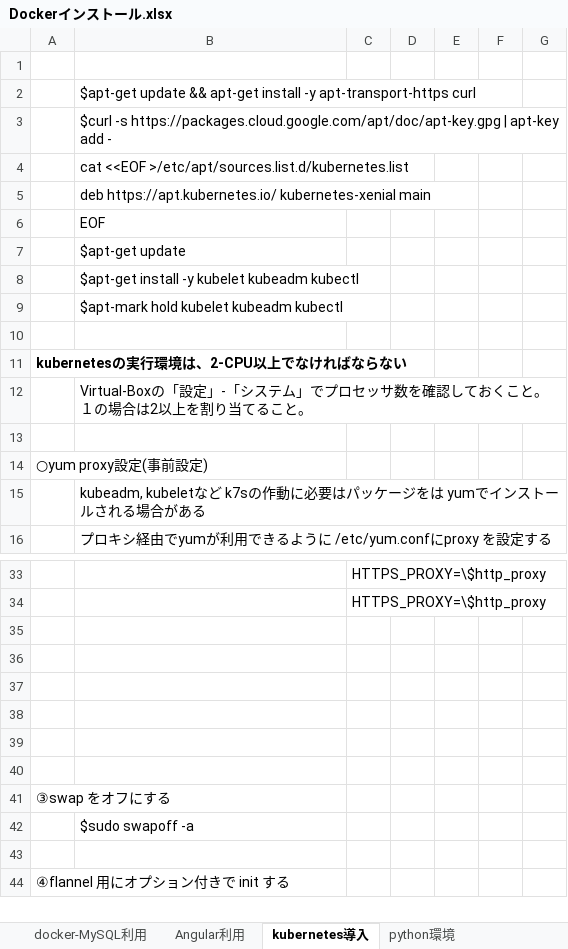
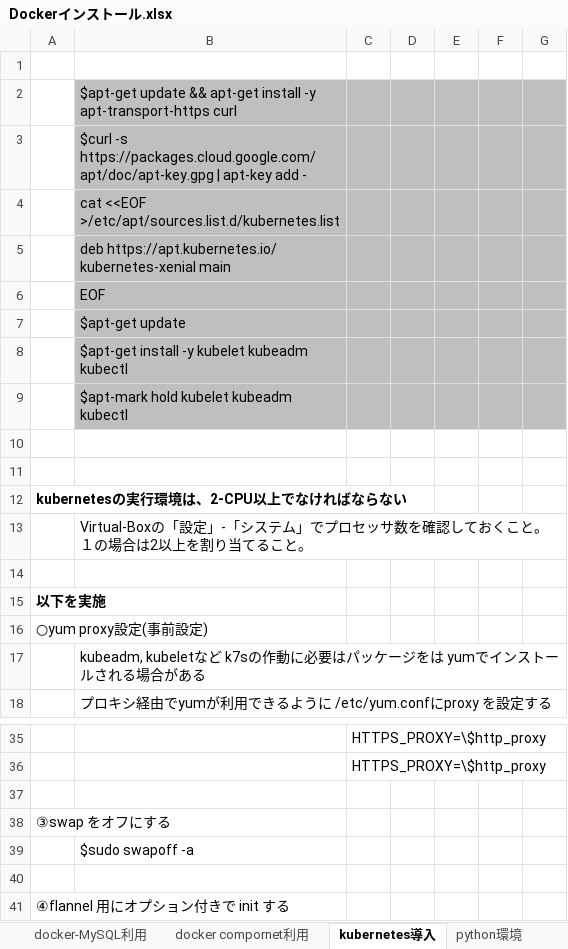
Before and after one commit to Naoki-Kashiwagi/Hello-World, an Excel workbook: Dockerインストール.xlsx, sheet kubernetes導入, drawn as a sheet; only a part is shown, gaps mark what is left out; values as stored, in another font and other column widths than the file's, no borders; charts and pictures not drawn; removed rows and columns are numbered as before the commit, all else as after; the diff covers the shown part only; the diff names each change by its address in the sheet, - before the commit and + after, or states it on an @@ line.

Commit message:
Update kubernetes installing

```diff
--- a/Dockerインストール.xlsx (sheet kubernetes導入)
+++ b/Dockerインストール.xlsx (sheet kubernetes導入)
-sheet tab: Angular利用
+sheet tab: docker compornet利用
-B2:G9 fill: none
+B2:G9 fill: #BFBFBF
+row 11: (empty)
+row 15: 以下を実施
-row 36: (empty)
-row 37: (empty)
-row 38: (empty)
-row 39: (empty)
-row 40: (empty)
```
Also changed, not shown: 20 added rows and 3 edited cells elsewhere in this sheet, sheet Hyper-V時の設定, charts or pictures.
